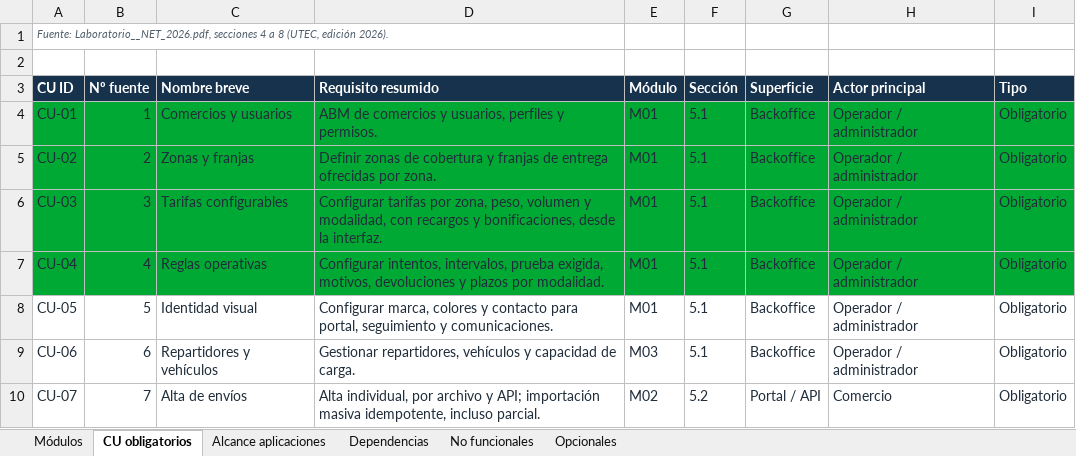
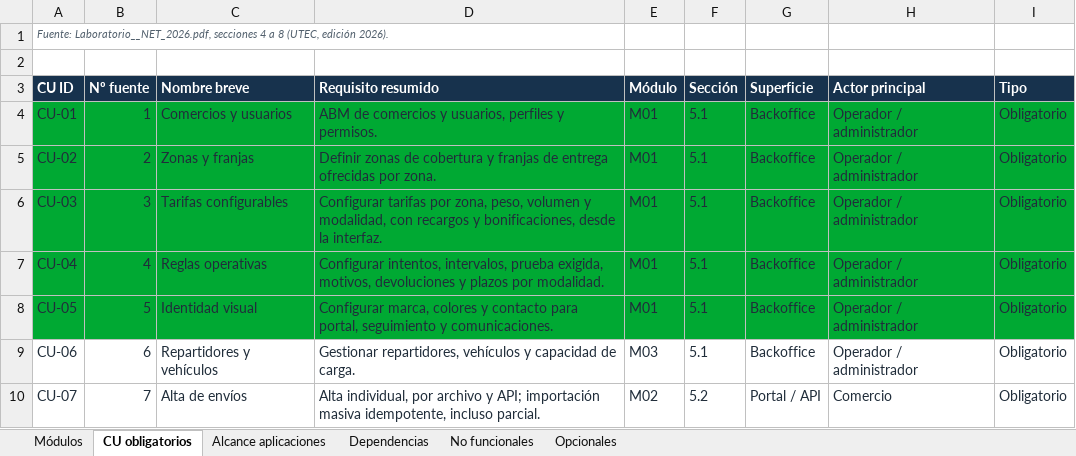
Before and after one commit to NexoRuta/NexoRuta, an Excel workbook: docs/alcance/Calcs/Casos de Uso - Responsables.xlsm, sheet CU obligatorios, drawn as a sheet; only a part is shown; values as stored, in another font and other column widths than the file's, no borders; table styles not drawn; the diff names each change by its address in the sheet, - before the commit and + after, or states it on an @@ line.

```diff
--- a/docs/alcance/Calcs/Casos de Uso - Responsables.xlsm (sheet CU obligatorios)
+++ b/docs/alcance/Calcs/Casos de Uso - Responsables.xlsm (sheet CU obligatorios)
-A8:I8 fill: none
+A8:I8 fill: #00A933
```
Also changed, not shown: 1 other file.
